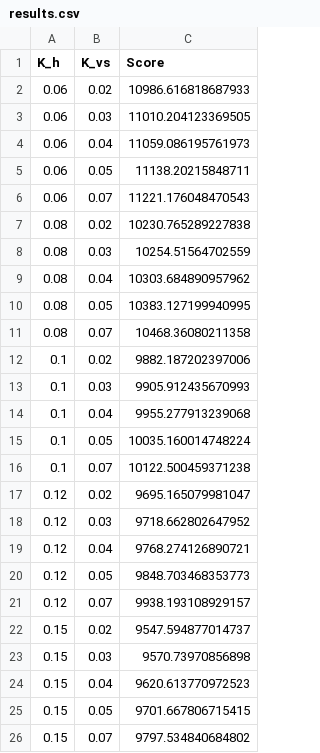
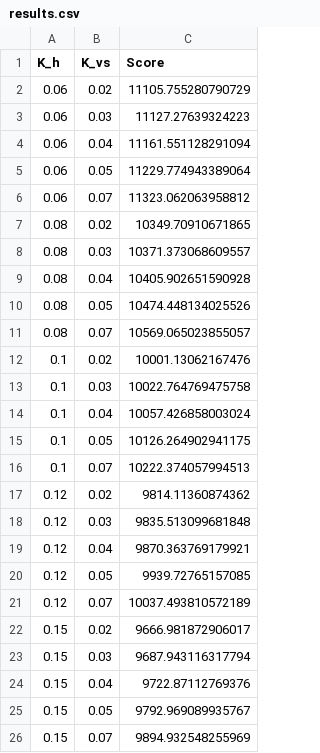
Before and after one commit to Geomaniac15/accident-resistant-aircraft-controller, a CSV file: results.csv, drawn as a sheet.

```diff
--- a/results.csv
+++ b/results.csv
@@ -1,26 +1,26 @@
 K_h,K_vs,Score
-0.06,0.02,10986.616818687933
-0.06,0.03,11010.204123369505
-0.06,0.04,11059.086195761973
-0.06,0.05,11138.20215848711
-0.06,0.07,11221.176048470543
-0.08,0.02,10230.765289227838
-0.08,0.03,10254.51564702559
-0.08,0.04,10303.684890957962
-0.08,0.05,10383.127199940995
-0.08,0.07,10468.36080211358
-0.1,0.02,9882.187202397006
-0.1,0.03,9905.912435670993
-0.1,0.04,9955.277913239068
-0.1,0.05,10035.160014748224
-0.1,0.07,10122.500459371238
-0.12,0.02,9695.165079981047
-0.12,0.03,9718.662802647952
-0.12,0.04,9768.274126890721
-0.12,0.05,9848.703468353773
-0.12,0.07,9938.193108929157
-0.15,0.02,9547.594877014737
-0.15,0.03,9570.73970856898
-0.15,0.04,9620.613770972523
-0.15,0.05,9701.667806715415
-0.15,0.07,9797.534840684802
+0.06,0.02,11105.755280790729
+0.06,0.03,11127.27639324223
+0.06,0.04,11161.551128291094
+0.06,0.05,11229.774943389064
+0.06,0.07,11323.062063958812
+0.08,0.02,10349.70910671865
+0.08,0.03,10371.373068609557
+0.08,0.04,10405.902651590928
+0.08,0.05,10474.448134025526
+0.08,0.07,10569.065023855057
+0.1,0.02,10001.13062167476
+0.1,0.03,10022.764769475758
+0.1,0.04,10057.426858003024
+0.1,0.05,10126.264902941175
+0.1,0.07,10222.374057994513
+0.12,0.02,9814.11360874362
+0.12,0.03,9835.513099681848
+0.12,0.04,9870.363769179921
+0.12,0.05,9939.72765157085
+0.12,0.07,10037.493810572189
+0.15,0.02,9666.981872906017
+0.15,0.03,9687.943116317794
+0.15,0.04,9722.87112769376
+0.15,0.05,9792.969089935767
+0.15,0.07,9894.932548255969
```
Also changed, not shown: 4 other files.
